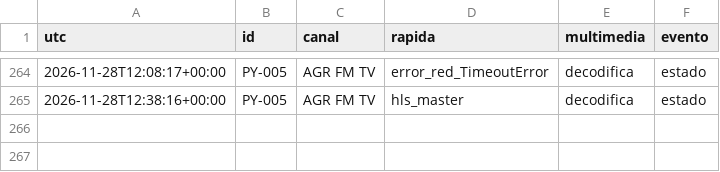
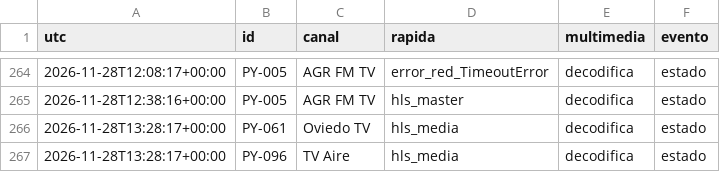
Before and after one commit to arevalosfermin560-pixel/Mi-IPTV, a CSV file: Historial.csv, drawn as a sheet; only a part is shown, gaps mark what is left out.

```diff
--- a/Historial.csv
+++ b/Historial.csv
@@ -265 +265,3 @@ utc,id,canal,rapida,multimedia,evento
 2026-11-28T12:38:16+00:00,PY-005,AGR FM TV,hls_master,decodifica,estado
+2026-11-28T13:28:17+00:00,PY-061,Oviedo TV,hls_media,decodifica,estado
+2026-11-28T13:28:17+00:00,PY-096,TV Aire,hls_media,decodifica,estado
```
Also changed, not shown: Estado.csv, 1 other file.
